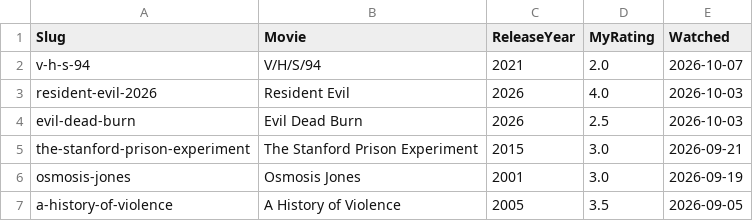
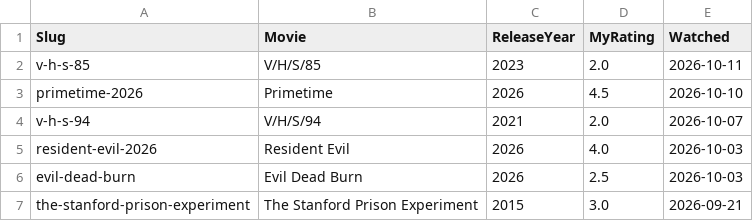
Before and after one commit to LouieR3/LetterboxdApp, a CSV file: data/users/stephanie216.csv, drawn as a sheet; only a part is shown; the shorter side is filled out with more unchanged rows; the diff names each change by its address in the sheet, - before the commit and + after, or states it on an @@ line.

```diff
--- a/data/users/stephanie216.csv
+++ b/data/users/stephanie216.csv
+row 2: v-h-s-85 | V/H/S/85 | 2023 | 2.0 | 2026-10-11
+row 3: primetime-2026 | Primetime | 2026 | 4.5 | 2026-10-10
```
Also changed, not shown: data/users/carmal.csv, 16 other files.
